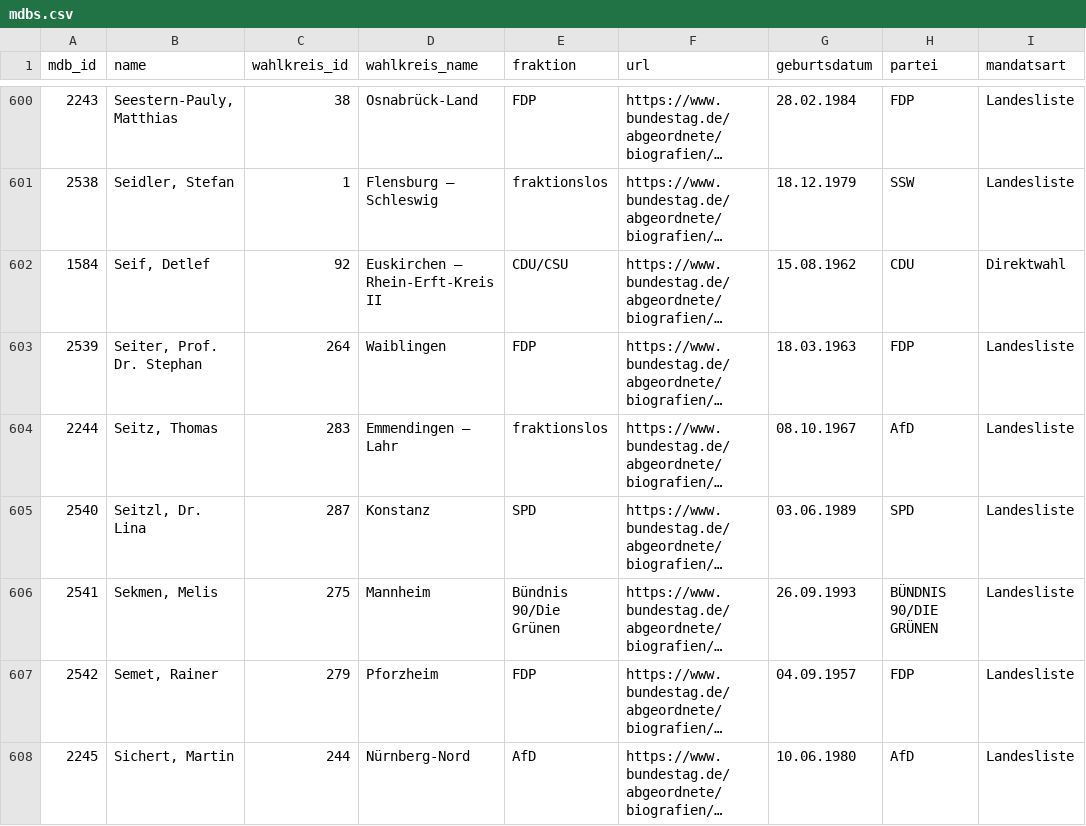
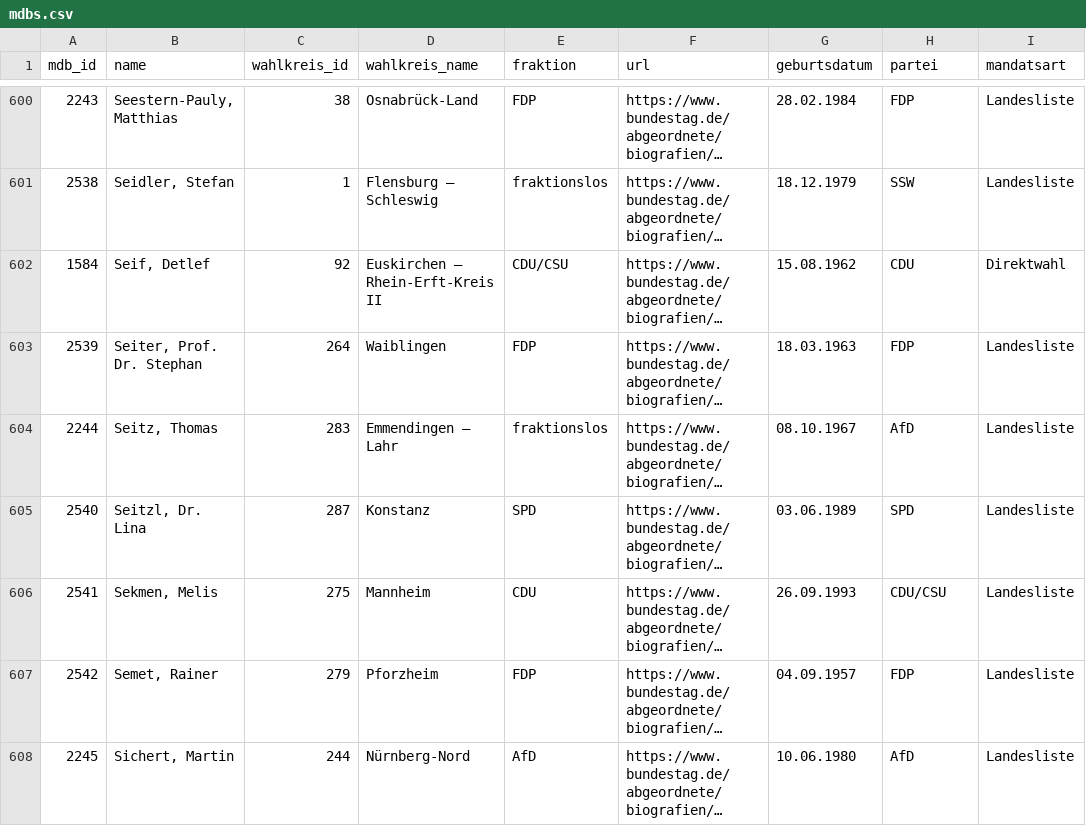
Before and after one commit to br-data/nr24-datasette, a CSV file: data/mdbs.csv, drawn as a sheet; only a part is shown, gaps mark what is left out; long unchanged cells end in …; the diff names each change by its address in the sheet, - before the commit and + after, or states it on an @@ line.

Commit message:
update Sekmen (now CDU) in mdbs.csv

```diff
--- a/data/mdbs.csv
+++ b/data/mdbs.csv
-E606 (fraktion): Bündnis 90/Die Grünen
+E606 (fraktion): CDU
-H606 (partei): BÜNDNIS 90/DIE GRÜNEN
+H606 (partei): CDU/CSU
```
